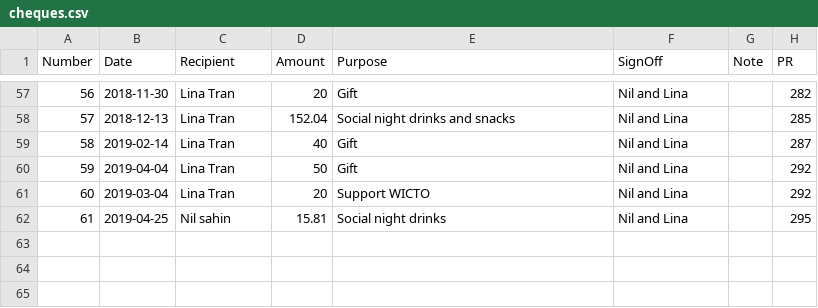
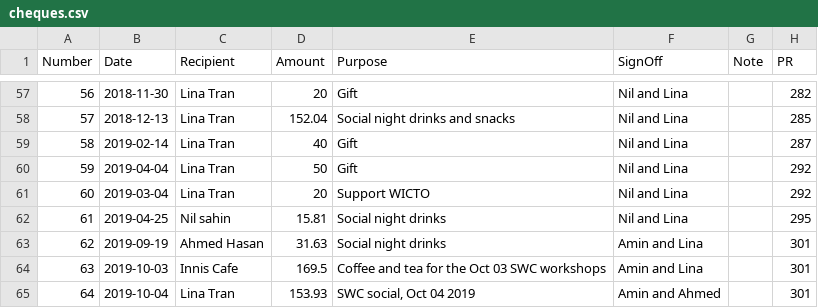
Before and after one commit to UofTCoders/council, a CSV file: treasurer/cheques/cheques.csv, drawn as a sheet; only a part is shown, gaps mark what is left out.

```diff
--- a/treasurer/cheques/cheques.csv
+++ b/treasurer/cheques/cheques.csv
@@ -62 +62,4 @@ Number,Date,Recipient,Amount,Purpose,SignOff,Note,PR
 61,2019-04-25,Nil sahin,15.81,Social night drinks,Nil and Lina,,295
+62,2019-09-19,Ahmed Hasan,31.63,Social night drinks,Amin and Lina,,301
+63,2019-10-03,Innis Cafe,169.5,Coffee and tea for the Oct 03 SWC workshops,Amin and Lina,,301
+64,2019-10-04,Lina Tran,153.93,"SWC social, Oct 04 2019",Amin and Ahmed,,301
```
Also changed, not shown: treasurer/accounting.csv, 3 other files.
